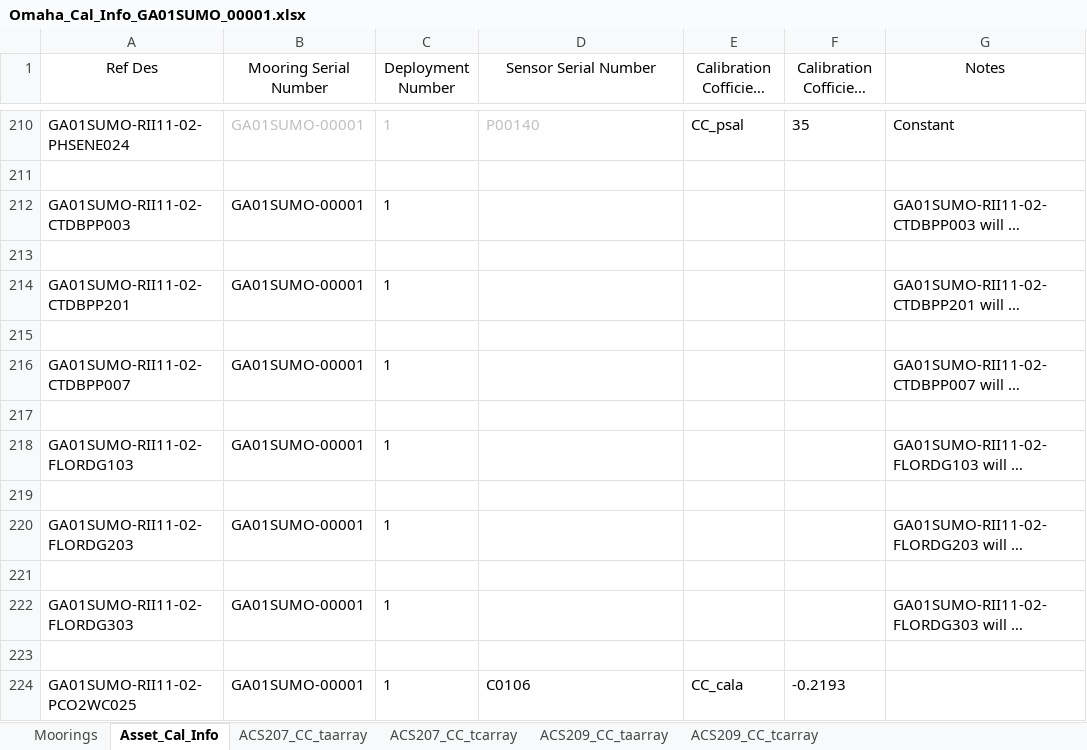
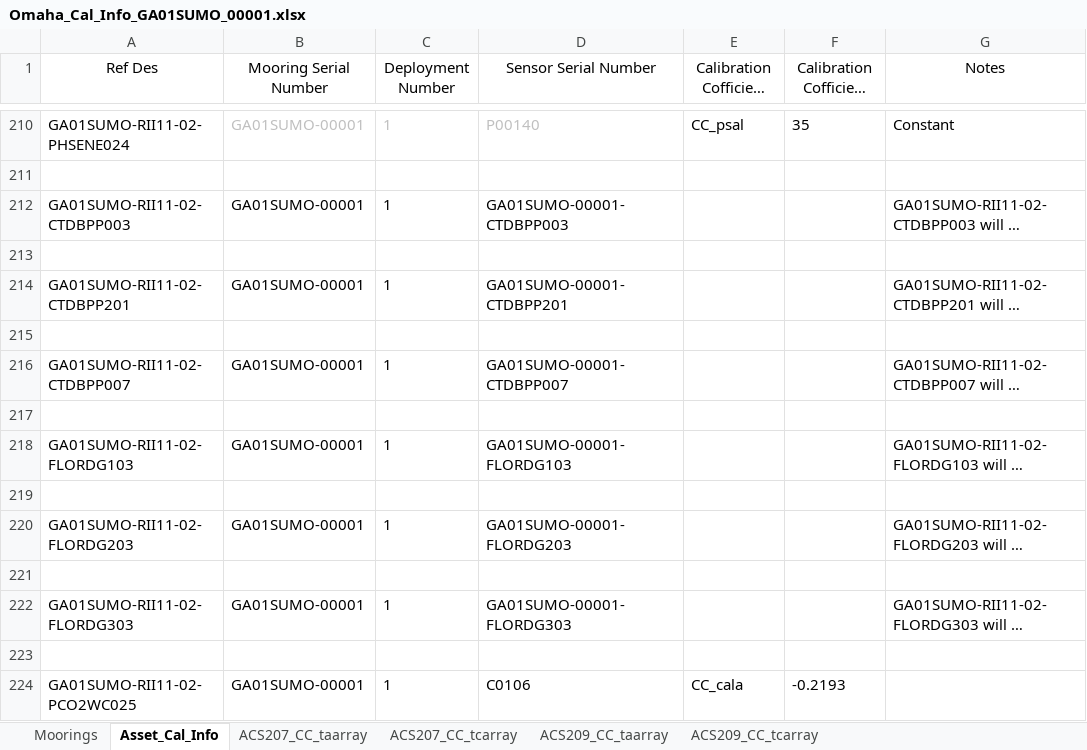
Before and after one commit to oceanobservatories/ingestion-csvs, an Excel workbook: GA01SUMO/Omaha_Cal_Info_GA01SUMO_00001.xlsx, sheet Asset_Cal_Info, drawn as a sheet; only a part is shown, gaps mark what is left out; long unchanged cells end in …; values as stored, in another font and other column widths than the file's, no borders; the diff names each change by its address in the sheet, - before the commit and + after, or states it on an @@ line.

Commit message:
Added serial numbers to rows 212,214,216,218,220,222

```diff
--- a/GA01SUMO/Omaha_Cal_Info_GA01SUMO_00001.xlsx (sheet Asset_Cal_Info)
+++ b/GA01SUMO/Omaha_Cal_Info_GA01SUMO_00001.xlsx (sheet Asset_Cal_Info)
-D212 (Sensor Serial Number): (empty)
+D212 (Sensor Serial Number): GA01SUMO-00001-CTDBPP003
-D214 (Sensor Serial Number): (empty)
+D214 (Sensor Serial Number): GA01SUMO-00001-CTDBPP201
-D216 (Sensor Serial Number): (empty)
+D216 (Sensor Serial Number): GA01SUMO-00001-CTDBPP007
-D218 (Sensor Serial Number): (empty)
+D218 (Sensor Serial Number): GA01SUMO-00001-FLORDG103
-D220 (Sensor Serial Number): (empty)
+D220 (Sensor Serial Number): GA01SUMO-00001-FLORDG203
-D222 (Sensor Serial Number): (empty)
+D222 (Sensor Serial Number): GA01SUMO-00001-FLORDG303
```
